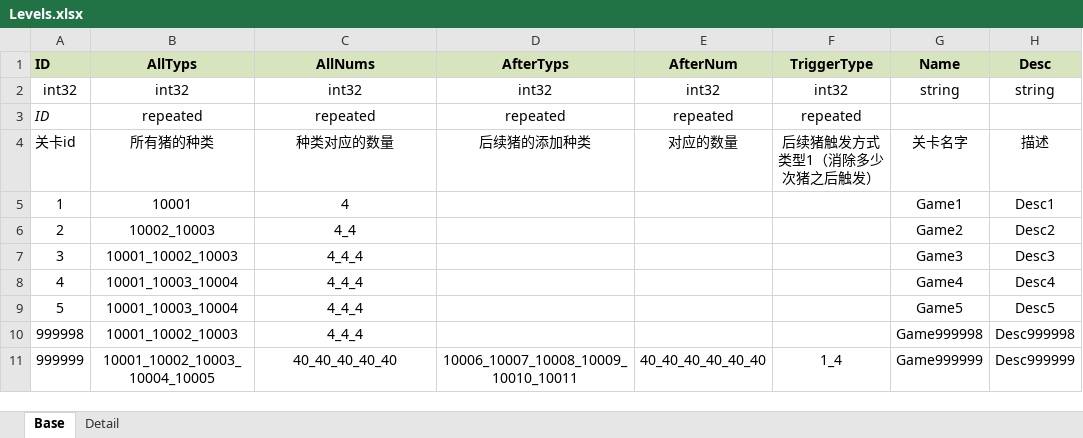
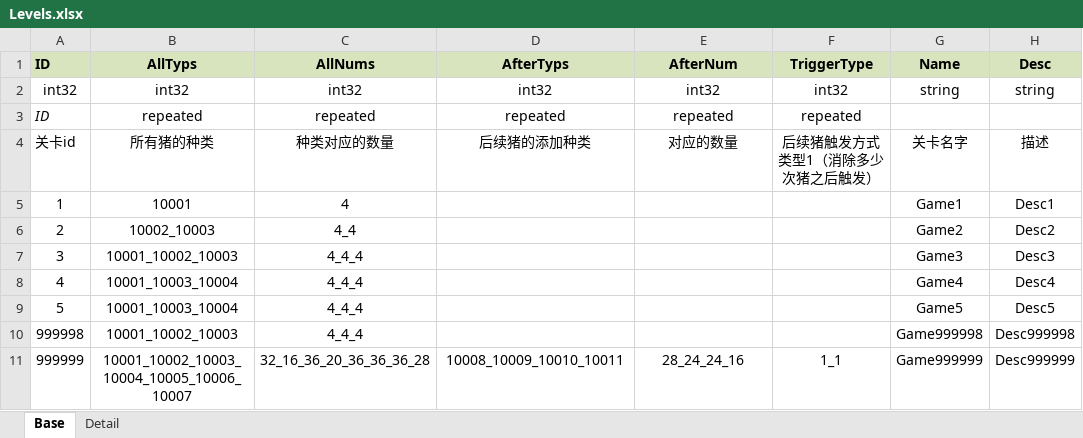
Before and after one commit to pizzama/piggogo, an Excel workbook: Document/Excel/Levels.xlsx, sheet Base, drawn as a sheet; values as stored, in another font and other column widths than the file's, no borders; the diff names each change by its address in the sheet, - before the commit and + after, or states it on an @@ line.

```diff
--- a/Document/Excel/Levels.xlsx (sheet Base)
+++ b/Document/Excel/Levels.xlsx (sheet Base)
-B11 (AllTyps): 10001_10002_10003_10004_10005
+B11 (AllTyps): 10001_10002_10003_10004_10005_10006_10007
-C11 (AllNums): 40_40_40_40_40
+C11 (AllNums): 32_16_36_20_36_36_36_28
-D11 (AfterTyps): 10006_10007_10008_10009_10010_10011
+D11 (AfterTyps): 10008_10009_10010_10011
-E11 (AfterNum): 40_40_40_40_40_40
+E11 (AfterNum): 28_24_24_16
-F11 (TriggerType): 1_4
+F11 (TriggerType): 1_1
```
Also changed, not shown: sheet Detail, 8 other files.
